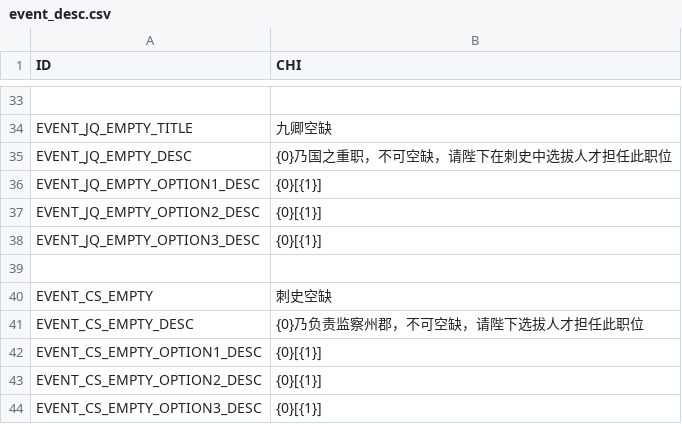
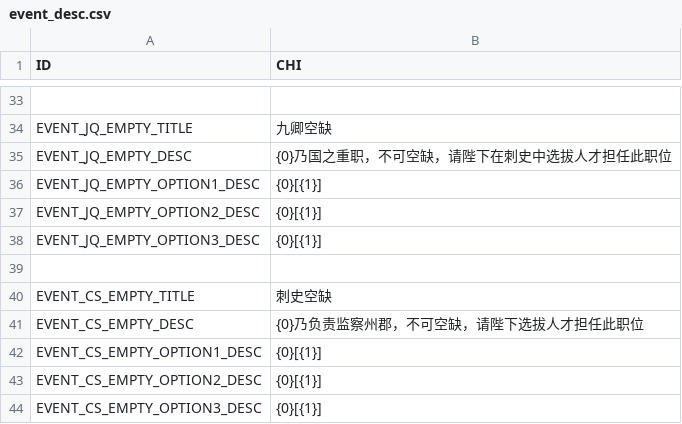
Before and after one commit to sericaer/HuangD_old, a CSV file: Assets/StreamingAssets/native/static/event_desc.csv, drawn as a sheet; only a part is shown, gaps mark what is left out.

```diff
--- a/Assets/StreamingAssets/native/static/event_desc.csv
+++ b/Assets/StreamingAssets/native/static/event_desc.csv
@@ -39,3 +39,3 @@ EVENT_JQ_EMPTY_OPTION3_DESC,{0}[{1}],
 
-EVENT_CS_EMPTY,刺史空缺,
+EVENT_CS_EMPTY_TITLE,刺史空缺,
 EVENT_CS_EMPTY_DESC,{0}乃负责监察州郡，不可空缺，请陛下选拔人才担任此职位,
```
Also changed, not shown: Assets/StreamingAssets/native/static/ui.csv, 3 other files.
